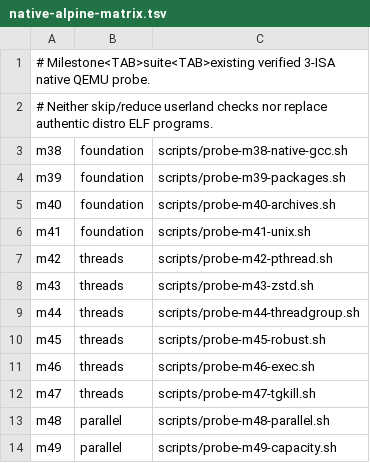
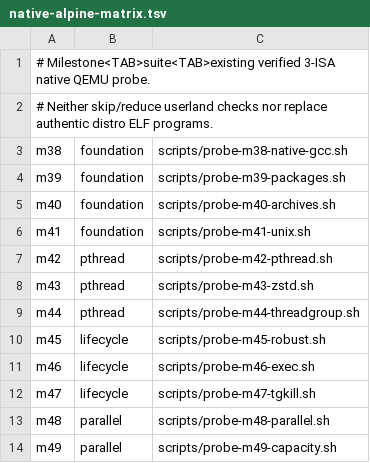
Before and after one commit to yituanxing/na-seed, a TSV file: scripts/native-alpine-matrix.tsv, drawn as a sheet.

Commit message:
M50: split only the measured slow RV64 pthread/lifecycle critical path to shorten PR feedback
First grouped 3x3 CI green, but 6 RV64 sequential pthread/robust/exec/signal probes dominated 9.5-minute wall time. Divide it into two independent 3-probe groups across every ISA, yielding 3x4=12 installer jobs (down from 36), all 36 authentic native QEMU acceptance cases unchanged; fail-closed roster and audit updated. Retain exact original focused manual workflows.

```diff
--- a/scripts/native-alpine-matrix.tsv
+++ b/scripts/native-alpine-matrix.tsv
@@ -6,8 +6,8 @@ m40	foundation	scripts/probe-m40-archives.sh
 m41	foundation	scripts/probe-m41-unix.sh
-m42	threads	scripts/probe-m42-pthread.sh
-m43	threads	scripts/probe-m43-zstd.sh
-m44	threads	scripts/probe-m44-threadgroup.sh
-m45	threads	scripts/probe-m45-robust.sh
-m46	threads	scripts/probe-m46-exec.sh
-m47	threads	scripts/probe-m47-tgkill.sh
+m42	pthread	scripts/probe-m42-pthread.sh
+m43	pthread	scripts/probe-m43-zstd.sh
+m44	pthread	scripts/probe-m44-threadgroup.sh
+m45	lifecycle	scripts/probe-m45-robust.sh
+m46	lifecycle	scripts/probe-m46-exec.sh
+m47	lifecycle	scripts/probe-m47-tgkill.sh
 m48	parallel	scripts/probe-m48-parallel.sh
```
Also changed, not shown: 4 other files.
